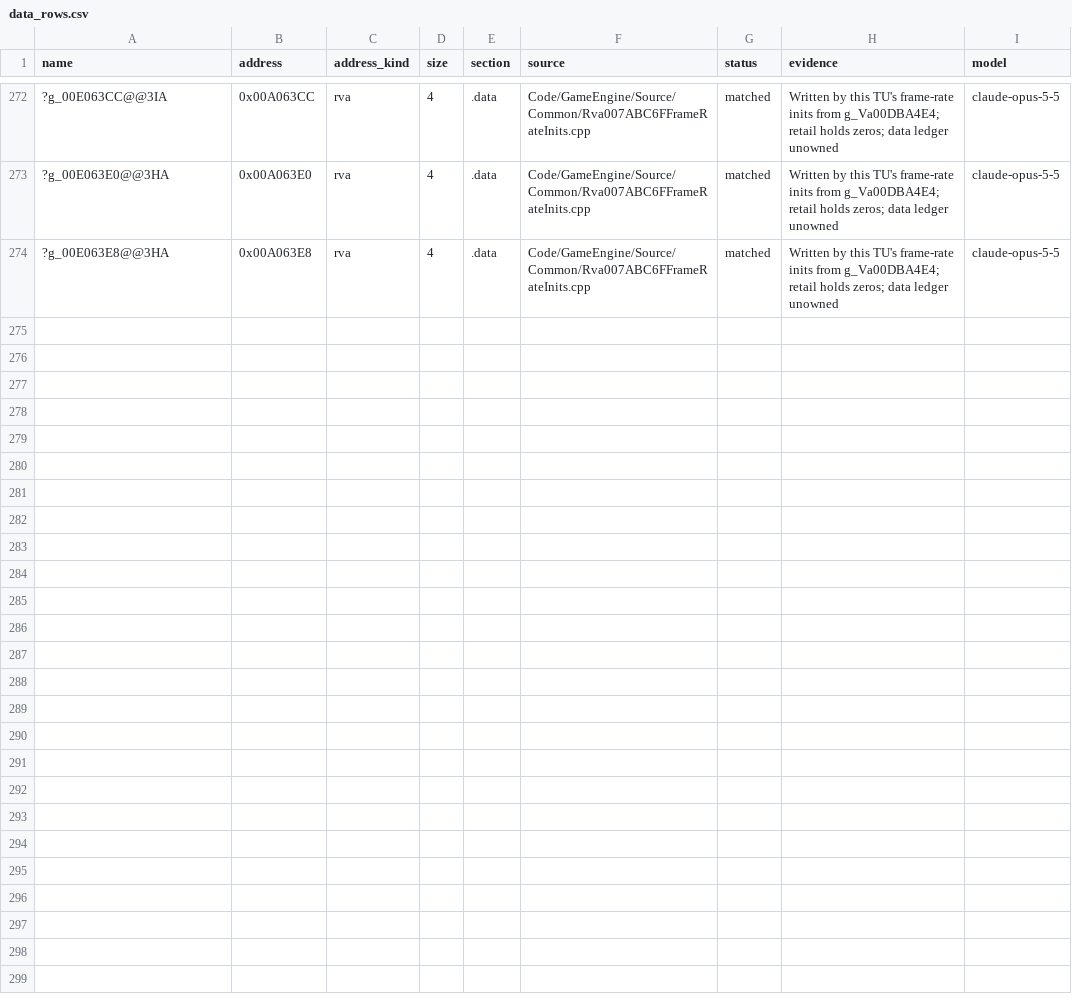
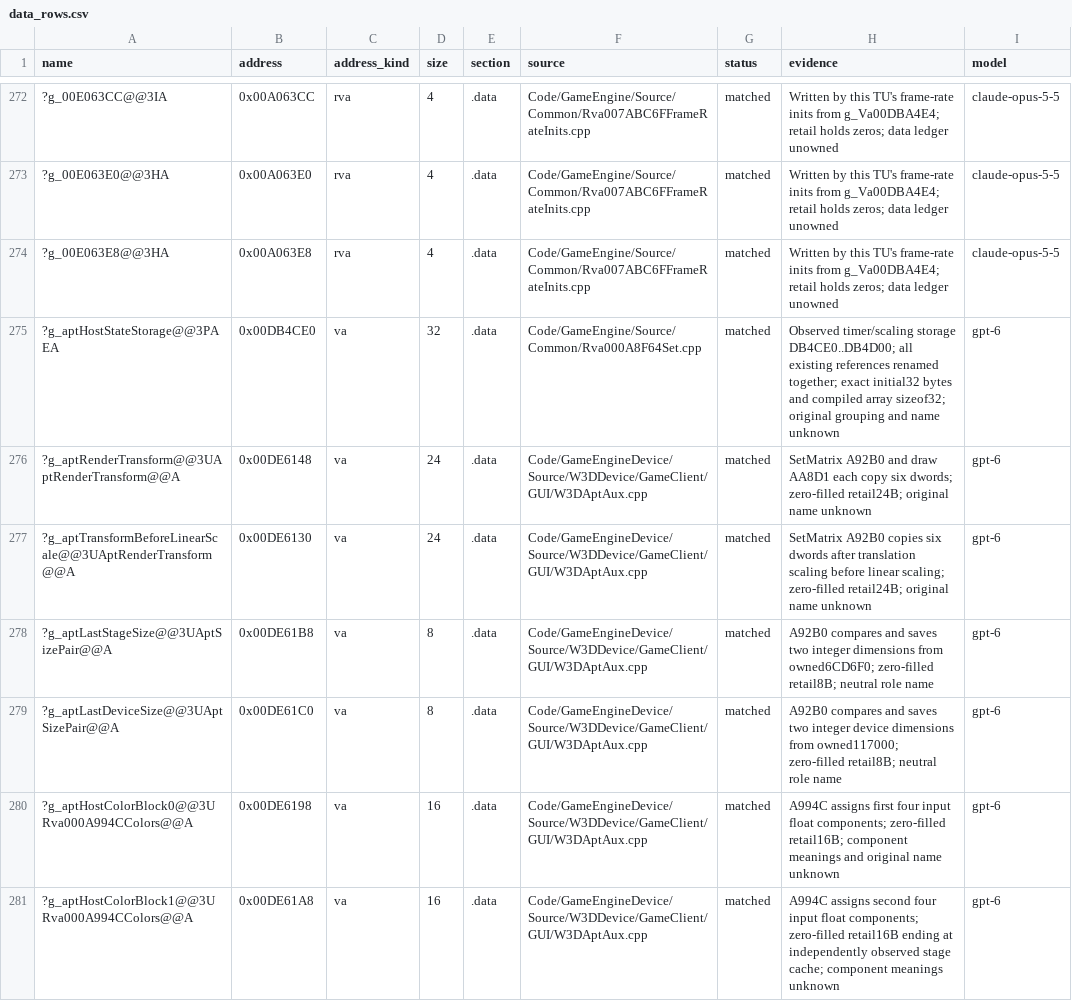
Before and after one commit to AA-plus/Open-BFME-2, a CSV file: reverse/data_rows.csv, drawn as a sheet; only a part is shown, gaps mark what is left out; the diff names each change by its address in the sheet, - before the commit and + after, or states it on an @@ line.

Commit message:
Verify Apt state ownership and replace address-only state names

```diff
--- a/reverse/data_rows.csv
+++ b/reverse/data_rows.csv
+row 275: ?g_aptHostStateStorage@@3PAEA | 0x00DB4CE0 | va | 32 | .data | Code/GameEngine/Source/Common/Rva000A8F64Set.cpp | matched | Observed timer/scaling storage DB4CE0..DB4D00; all existing references renamed together; exact initial32 bytes and compiled array sizeof32; original grouping and name unknown | gpt-6
+row 276: ?g_aptRenderTransform@@3UAptRenderTransform@@A | 0x00DE6148 | va | 24 | .data | Code/GameEngineDevice/Source/W3DDevice/GameClient/GUI/W3DAptAux.cpp | matched | SetMatrix A92B0 and draw AA8D1 each copy six dwords; zero-filled retail24B; original name unknown | gpt-6
+row 277: ?g_aptTransformBeforeLinearScale@@3UAptRenderTransform@@A | 0x00DE6130 | va | 24 | .data | Code/GameEngineDevice/Source/W3DDevice/GameClient/GUI/W3DAptAux.cpp | matched | SetMatrix A92B0 copies six dwords after translation scaling before linear scaling; zero-filled retail24B; original name unknown | gpt-6
+row 278: ?g_aptLastStageSize@@3UAptSizePair@@A | 0x00DE61B8 | va | 8 | .data | Code/GameEngineDevice/Source/W3DDevice/GameClient/GUI/W3DAptAux.cpp | matched | A92B0 compares and saves two integer dimensions from owned6CD6F0; zero-filled retail8B; neutral role name | gpt-6
+row 279: ?g_aptLastDeviceSize@@3UAptSizePair@@A | 0x00DE61C0 | va | 8 | .data | Code/GameEngineDevice/Source/W3DDevice/GameClient/GUI/W3DAptAux.cpp | matched | A92B0 compares and saves two integer device dimensions from owned117000; zero-filled retail8B; neutral role name | gpt-6
+row 280: ?g_aptHostColorBlock0@@3URva000A994CColors@@A | 0x00DE6198 | va | 16 | .data | Code/GameEngineDevice/Source/W3DDevice/GameClient/GUI/W3DAptAux.cpp | matched | A994C assigns first four input float components; zero-filled retail16B; component meanings and original name unknown | gpt-6
+row 281: ?g_aptHostColorBlock1@@3URva000A994CColors@@A | 0x00DE61A8 | va | 16 | .data | Code/GameEngineDevice/Source/W3DDevice/GameClient/GUI/W3DAptAux.cpp | matched | A994C assigns second four input float components; zero-filled retail16B ending at independently observed stage cache; component meanings unknown | gpt-6
```
Also changed, not shown: 4 other files.
